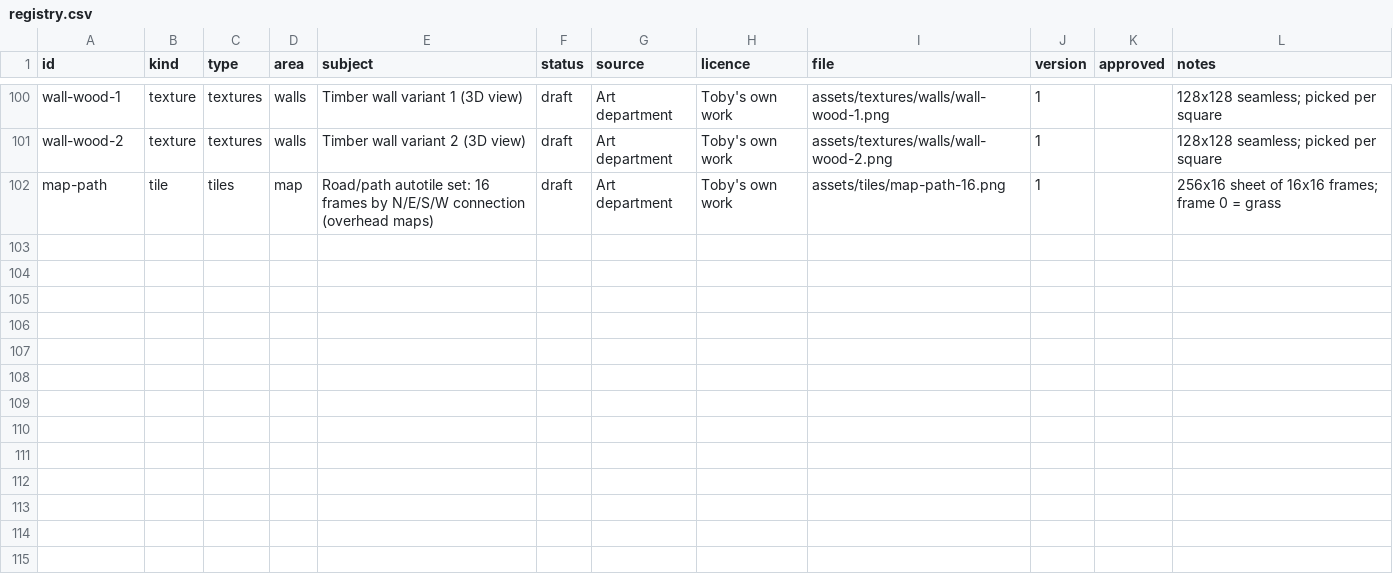
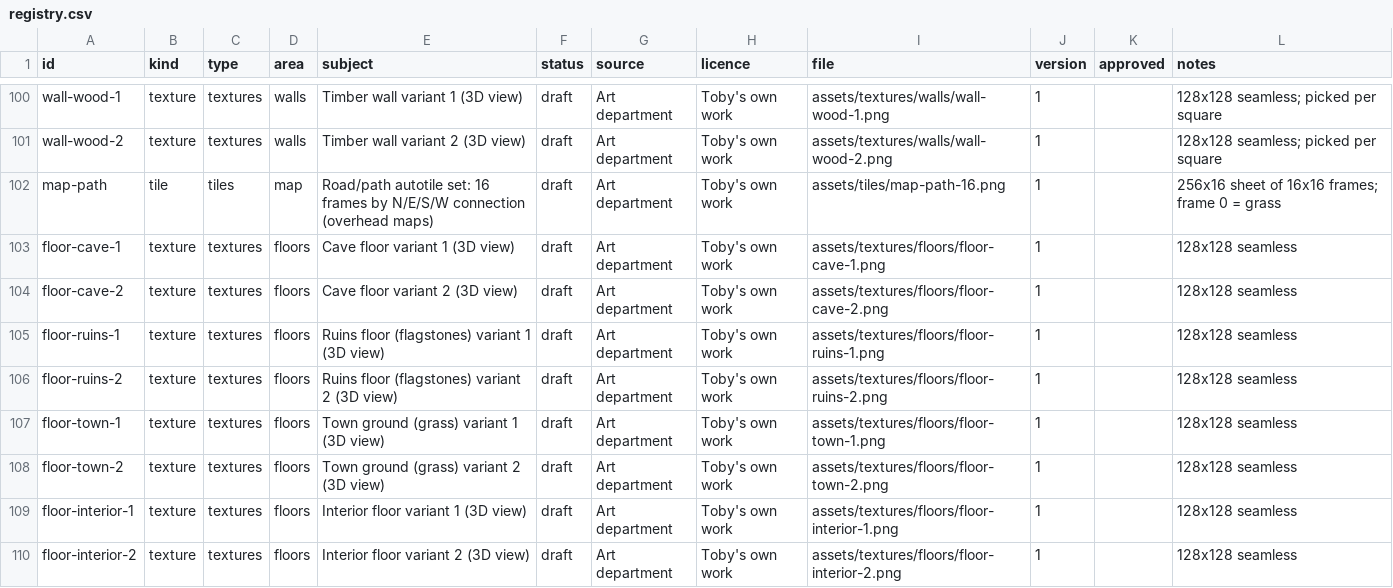
Before and after one commit to tobyjamesmerritt-cloud/poor-fantasy, a CSV file: art-src/registry.csv, drawn as a sheet; only a part is shown, gaps mark what is left out; the diff covers the shown part only.

```diff
--- a/art-src/registry.csv
+++ b/art-src/registry.csv
@@ -102 +102,9 @@ wall-wood-2,texture,textures,walls,Timber wall variant 2 (3D view),draft,Art dep
 map-path,tile,tiles,map,Road/path autotile set: 16 frames by N/E/S/W connection (overhead maps),draft,Art department,Toby's own work,assets/tiles/map-path-16.png,1,,256x16 sheet of 16x16 frames; frame 0 = grass
+floor-cave-1,texture,textures,floors,Cave floor variant 1 (3D view),draft,Art department,Toby's own work,assets/textures/floors/floor-cave-1.png,1,,128x128 seamless
+floor-cave-2,texture,textures,floors,Cave floor variant 2 (3D view),draft,Art department,Toby's own work,assets/textures/floors/floor-cave-2.png,1,,128x128 seamless
+floor-ruins-1,texture,textures,floors,Ruins floor (flagstones) variant 1 (3D view),draft,Art department,Toby's own work,assets/textures/floors/floor-ruins-1.png,1,,128x128 seamless
+floor-ruins-2,texture,textures,floors,Ruins floor (flagstones) variant 2 (3D view),draft,Art department,Toby's own work,assets/textures/floors/floor-ruins-2.png,1,,128x128 seamless
+floor-town-1,texture,textures,floors,Town ground (grass) variant 1 (3D view),draft,Art department,Toby's own work,assets/textures/floors/floor-town-1.png,1,,128x128 seamless
+floor-town-2,texture,textures,floors,Town ground (grass) variant 2 (3D view),draft,Art department,Toby's own work,assets/textures/floors/floor-town-2.png,1,,128x128 seamless
+floor-interior-1,texture,textures,floors,Interior floor variant 1 (3D view),draft,Art department,Toby's own work,assets/textures/floors/floor-interior-1.png,1,,128x128 seamless
+floor-interior-2,texture,textures,floors,Interior floor variant 2 (3D view),draft,Art department,Toby's own work,assets/textures/floors/floor-interior-2.png,1,,128x128 seamless
```
Also changed, not shown: 7 added rows elsewhere in this file, 21 other files.
